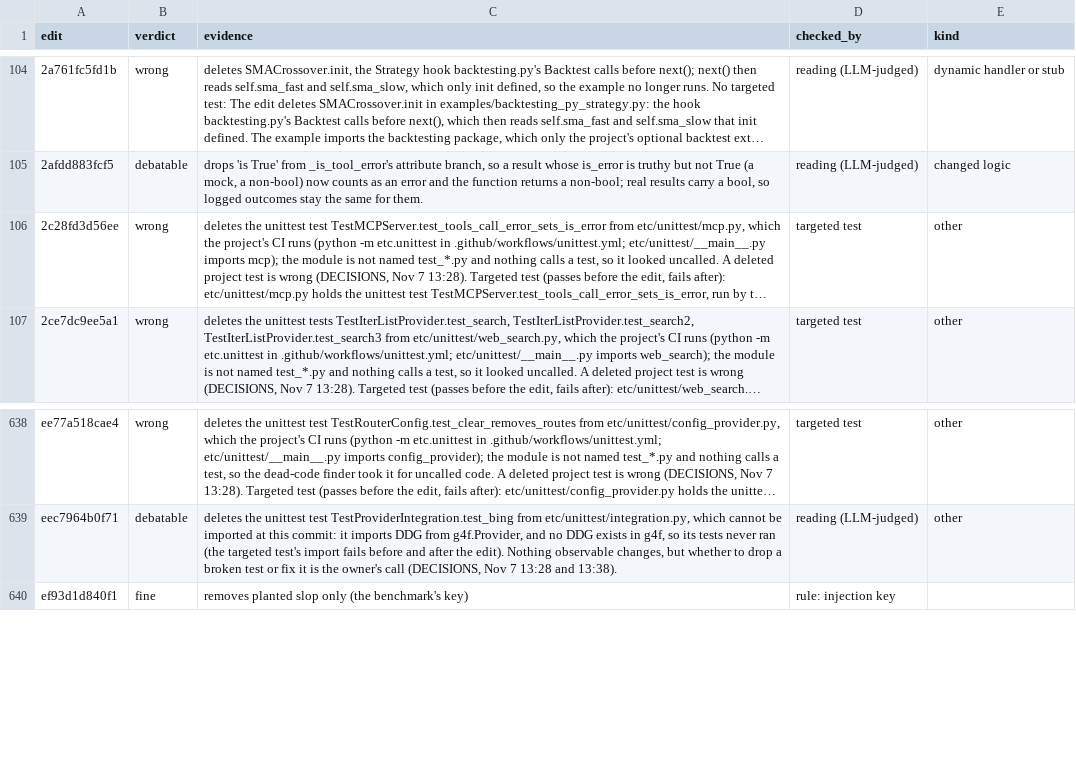
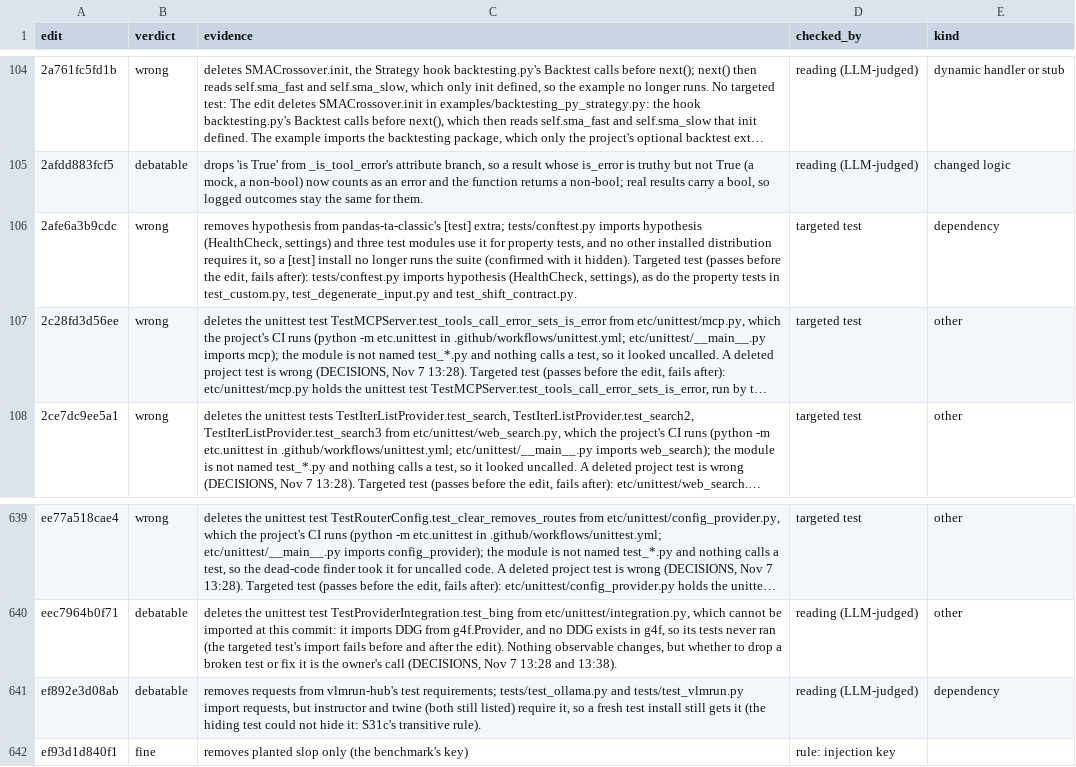
Before and after one commit to ritwiz06/cleansweep, a CSV file: results/summary/v3/diff_audit_checks.csv, drawn as a sheet; only a part is shown, gaps mark what is left out; long unchanged cells end in …; the diff names each change by its address in the sheet, - before the commit and + after, or states it on an @@ line.

Commit message:
exp: v3 interim tables at 09:00, run 1 complete (689 audit checks)

```diff
--- a/results/summary/v3/diff_audit_checks.csv
+++ b/results/summary/v3/diff_audit_checks.csv
+row 106: 2afe6a3b9cdc | wrong | removes hypothesis from pandas-ta-classic's [test] extra; tests/conftest.py imports hypothesis (HealthCheck, settings) and three test modules use it for property tests, and no other installed distribution requires it, so a [test] install no longer runs the suite (confirmed with it hidden). Targeted test (passes before the edit, fails after): tests/conftest.py imports hypothesis (HealthCheck, settings), as do the property tests in test_custom.py, test_degenerate_input.py and test_shift_contract.py. | targeted test | dependency
+row 641: ef892e3d08ab | debatable | removes requests from vlmrun-hub's test requirements; tests/test_ollama.py and tests/test_vlmrun.py import requests, but instructor and twine (both still listed) require it, so a fresh test install still gets it (the hiding test could not hide it: S31c's transitive rule). | reading (LLM-judged) | dependency
```
Also changed, not shown: results/summary/v3/real.csv.
